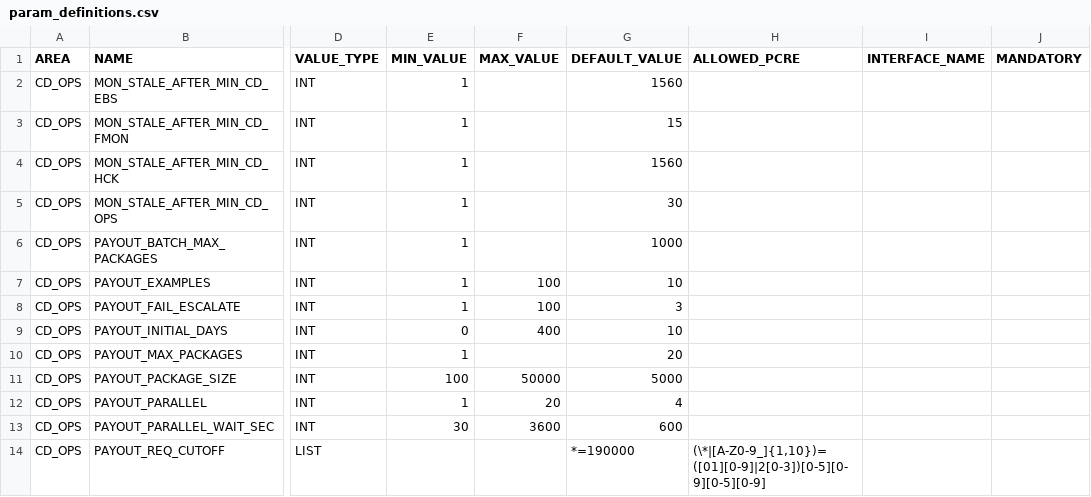
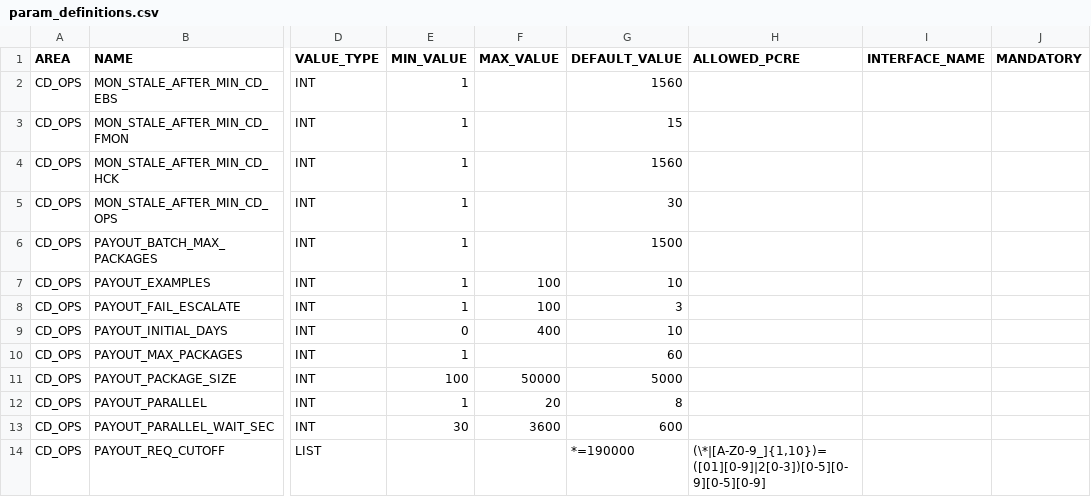
Before and after one commit to jaideep247/bai, a CSV file: ops-suite/config/param_definitions.csv, drawn as a sheet; only a part is shown, gaps mark what is left out; the diff names each change by its address in the sheet, - before the commit and + after, or states it on an @@ line.

```diff
--- a/ops-suite/config/param_definitions.csv
+++ b/ops-suite/config/param_definitions.csv
-G6 (DEFAULT_VALUE): 1000
+G6 (DEFAULT_VALUE): 1500
-G10 (DEFAULT_VALUE): 20
+G10 (DEFAULT_VALUE): 60
-G12 (DEFAULT_VALUE): 4
+G12 (DEFAULT_VALUE): 8
```
Also changed, not shown: 8 other files.
